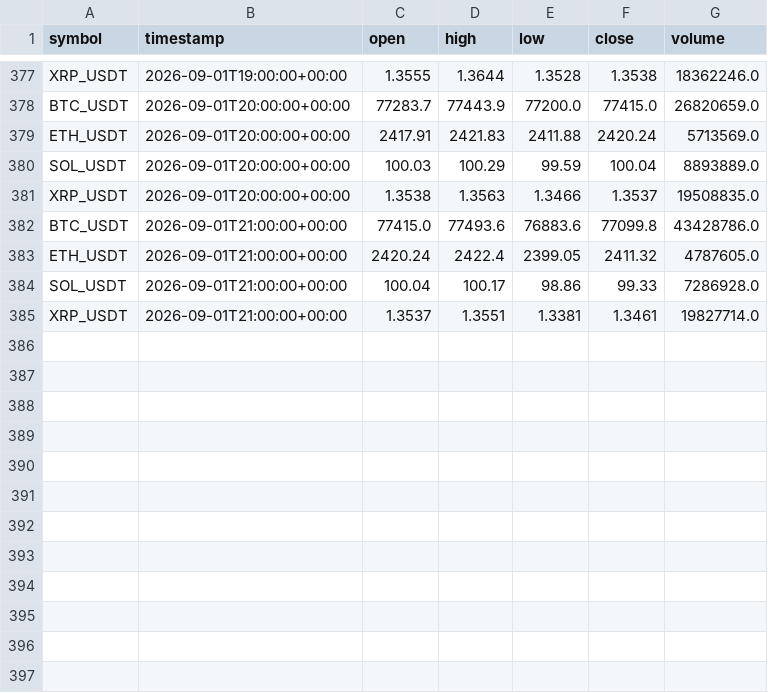
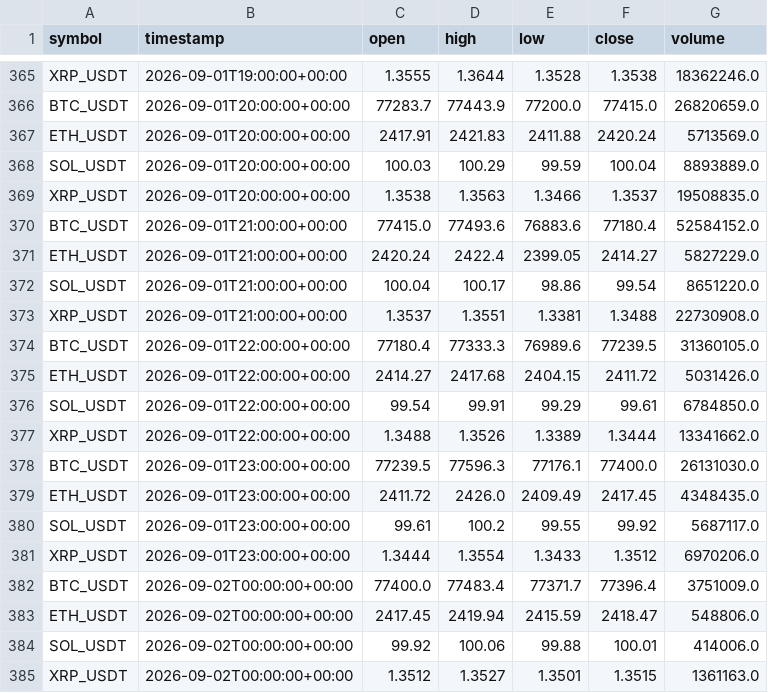
Before and after one commit to crypto-hypothesis-lab/crypto-simulator, a CSV file: data/paper-event/mexc-event-permission-bars.csv, drawn as a sheet; only a part is shown, gaps mark what is left out; the diff covers the shown part only.

```diff
--- a/data/paper-event/mexc-event-permission-bars.csv
+++ b/data/paper-event/mexc-event-permission-bars.csv
@@ -381,5 +369,17 @@ SOL_USDT,2026-09-01T20:00:00+00:00,100.03,100.29,99.59,100.04,8893889.0
 XRP_USDT,2026-09-01T20:00:00+00:00,1.3538,1.3563,1.3466,1.3537,19508835.0
-BTC_USDT,2026-09-01T21:00:00+00:00,77415.0,77493.6,76883.6,77099.8,43428786.0
-ETH_USDT,2026-09-01T21:00:00+00:00,2420.24,2422.4,2399.05,2411.32,4787605.0
-SOL_USDT,2026-09-01T21:00:00+00:00,100.04,100.17,98.86,99.33,7286928.0
-XRP_USDT,2026-09-01T21:00:00+00:00,1.3537,1.3551,1.3381,1.3461,19827714.0
+BTC_USDT,2026-09-01T21:00:00+00:00,77415.0,77493.6,76883.6,77180.4,52584152.0
+ETH_USDT,2026-09-01T21:00:00+00:00,2420.24,2422.4,2399.05,2414.27,5827229.0
+SOL_USDT,2026-09-01T21:00:00+00:00,100.04,100.17,98.86,99.54,8651220.0
+XRP_USDT,2026-09-01T21:00:00+00:00,1.3537,1.3551,1.3381,1.3488,22730908.0
+BTC_USDT,2026-09-01T22:00:00+00:00,77180.4,77333.3,76989.6,77239.5,31360105.0
+ETH_USDT,2026-09-01T22:00:00+00:00,2414.27,2417.68,2404.15,2411.72,5031426.0
+SOL_USDT,2026-09-01T22:00:00+00:00,99.54,99.91,99.29,99.61,6784850.0
+XRP_USDT,2026-09-01T22:00:00+00:00,1.3488,1.3526,1.3389,1.3444,13341662.0
+BTC_USDT,2026-09-01T23:00:00+00:00,77239.5,77596.3,77176.1,77400.0,26131030.0
+ETH_USDT,2026-09-01T23:00:00+00:00,2411.72,2426.0,2409.49,2417.45,4348435.0
+SOL_USDT,2026-09-01T23:00:00+00:00,99.61,100.2,99.55,99.92,5687117.0
+XRP_USDT,2026-09-01T23:00:00+00:00,1.3444,1.3554,1.3433,1.3512,6970206.0
+BTC_USDT,2026-09-02T00:00:00+00:00,77400.0,77483.4,77371.7,77396.4,3751009.0
+ETH_USDT,2026-09-02T00:00:00+00:00,2417.45,2419.94,2415.59,2418.47,548806.0
+SOL_USDT,2026-09-02T00:00:00+00:00,99.92,100.06,99.88,100.01,414006.0
+XRP_USDT,2026-09-02T00:00:00+00:00,1.3512,1.3527,1.3501,1.3515,1361163.0
```
Also changed, not shown: 12 removed rows elsewhere in this file, data/paper-event/bitbank-event-permission-bars.csv, data/paper-event/hyperliquid-event-permission-bars.csv, 3 other files.
